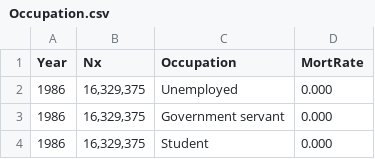
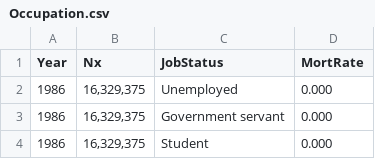
Before and after one commit to ZulaikhaDollah/HIV-AIDs-Dataset, a CSV file: Occupation.csv, drawn as a sheet; only a part is shown.

Commit message:
Update Occupation.csv

```diff
--- a/Occupation.csv
+++ b/Occupation.csv
@@ -1,2 +1,2 @@
-Year,Nx,Occupation,MortRate
+Year,Nx,JobStatus,MortRate
 1986," 16,329,375 ",Unemployed,0.000
```
